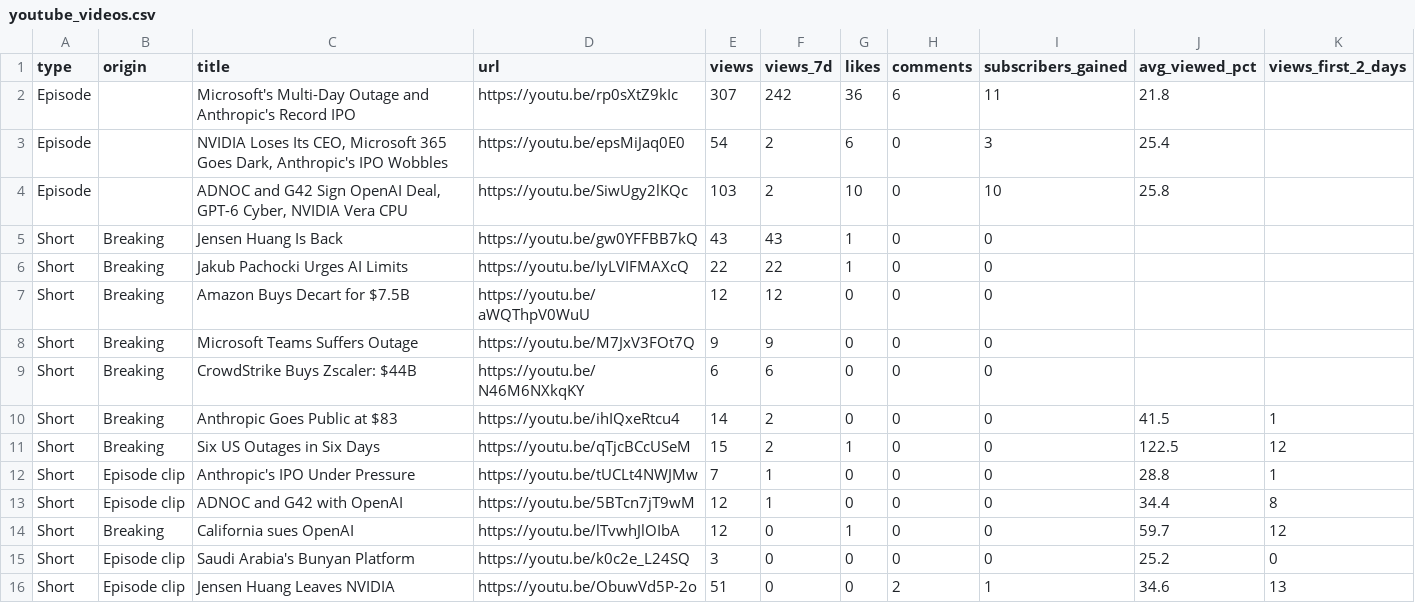
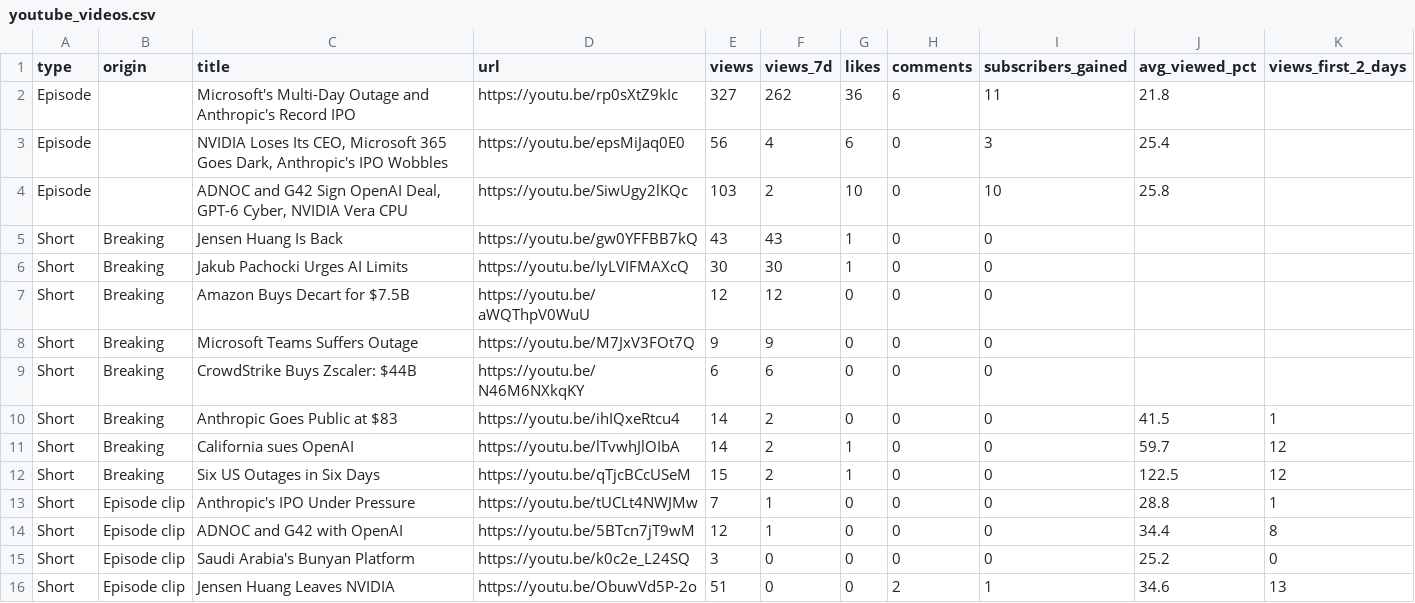
Before and after one commit to wisamk-ctrl/ai-youtube-pipeline, a CSV file: data/dashboard/youtube_videos.csv, drawn as a sheet.

```diff
--- a/data/dashboard/youtube_videos.csv
+++ b/data/dashboard/youtube_videos.csv
@@ -1,7 +1,7 @@
 type,origin,title,url,views,views_7d,likes,comments,subscribers_gained,avg_viewed_pct,views_first_2_days
-Episode,,Microsoft's Multi-Day Outage and Anthropic's Record IPO,https://youtu.be/rp0sXtZ9kIc,307,242,36,6,11,21.8,
-Episode,,"NVIDIA Loses Its CEO, Microsoft 365 Goes Dark, Anthropic's IPO Wobbles",https://youtu.be/epsMiJaq0E0,54,2,6,0,3,25.4,
+Episode,,Microsoft's Multi-Day Outage and Anthropic's Record IPO,https://youtu.be/rp0sXtZ9kIc,327,262,36,6,11,21.8,
+Episode,,"NVIDIA Loses Its CEO, Microsoft 365 Goes Dark, Anthropic's IPO Wobbles",https://youtu.be/epsMiJaq0E0,56,4,6,0,3,25.4,
 Episode,,"ADNOC and G42 Sign OpenAI Deal, GPT-6 Cyber, NVIDIA Vera CPU",https://youtu.be/SiwUgy2lKQc,103,2,10,0,10,25.8,
 Short,Breaking,Jensen Huang Is Back,https://youtu.be/gw0YFFBB7kQ,43,43,1,0,0,,
-Short,Breaking,Jakub Pachocki Urges AI Limits,https://youtu.be/IyLVIFMAXcQ,22,22,1,0,0,,
+Short,Breaking,Jakub Pachocki Urges AI Limits,https://youtu.be/IyLVIFMAXcQ,30,30,1,0,0,,
 Short,Breaking,Amazon Buys Decart for $7.5B,https://youtu.be/aWQThpV0WuU,12,12,0,0,0,,
@@ -10,2 +10,3 @@ Short,Breaking,CrowdStrike Buys Zscaler: $44B,https://youtu.be/N46M6NXkqKY,6,6,0
 Short,Breaking,Anthropic Goes Public at $83,https://youtu.be/ihIQxeRtcu4,14,2,0,0,0,41.5,1
+Short,Breaking,California sues OpenAI,https://youtu.be/lTvwhJlOIbA,14,2,1,0,0,59.7,12
 Short,Breaking,Six US Outages in Six Days,https://youtu.be/qTjcBCcUSeM,15,2,1,0,0,122.5,12
@@ -13,3 +14,2 @@ Short,Episode clip,Anthropic's IPO Under Pressure,https://youtu.be/tUCLt4NWJMw,7
 Short,Episode clip,ADNOC and G42 with OpenAI,https://youtu.be/5BTcn7jT9wM,12,1,0,0,0,34.4,8
-Short,Breaking,California sues OpenAI,https://youtu.be/lTvwhJlOIbA,12,0,1,0,0,59.7,12
 Short,Episode clip,Saudi Arabia's Bunyan Platform,https://youtu.be/k0c2e_L24SQ,3,0,0,0,0,25.2,0
```
Also changed, not shown: data/dashboard/monetisation.csv, data/dashboard/pipeline.csv, 2 other files.
